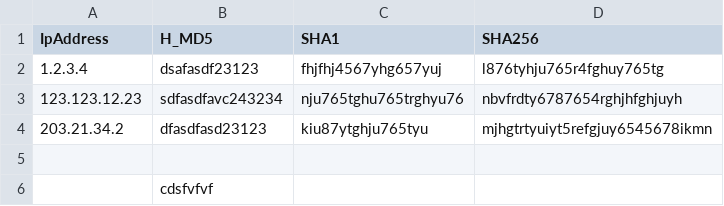
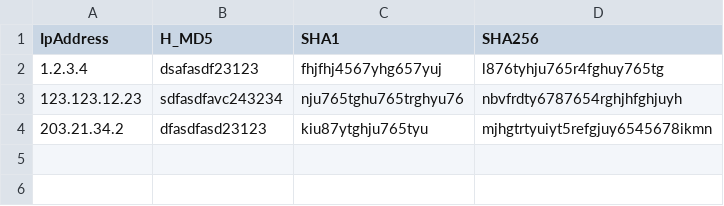
Before and after one commit to rakeshr2k/iocdirectory, a CSV file: Ioc_List.csv, drawn as a sheet; the diff names each change by its address in the sheet, - before the commit and + after, or states it on an @@ line.

Commit message:
Update Ioc_List.csv

```diff
--- a/Ioc_List.csv
+++ b/Ioc_List.csv
-row 5: (empty)
-row 6:  | cdsfvfvf
```
